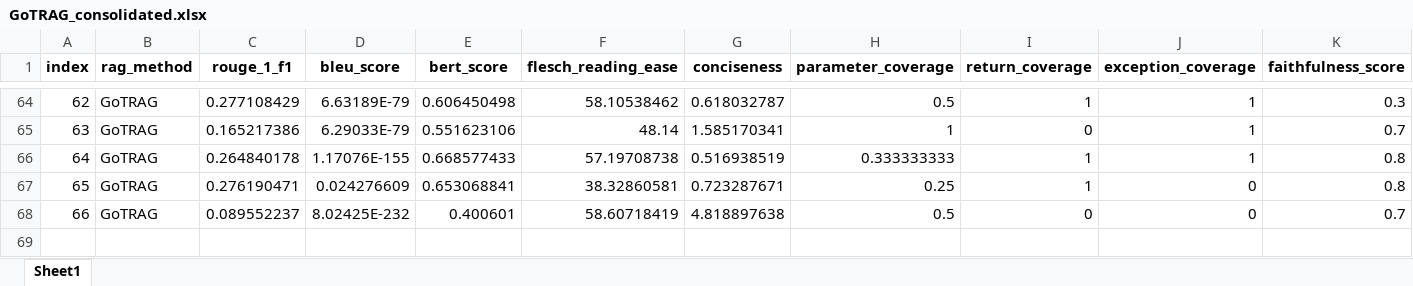
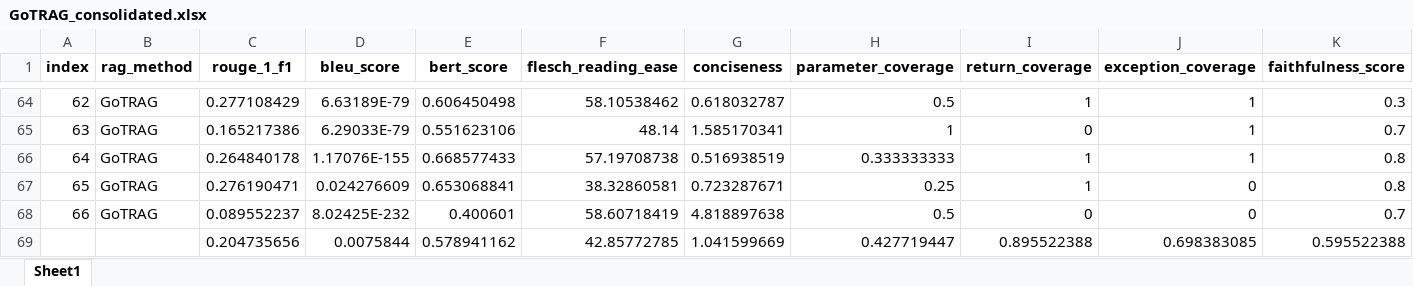
Before and after one commit to balajivenky06/RAG-Docstring, an Excel workbook: results/comparison_GoTRAG/GoTRAG_consolidated.xlsx, sheet Sheet1, drawn as a sheet; only a part is shown, gaps mark what is left out; values as stored, in another font and other column widths than the file's, no borders; rows hold the shown columns only; the diff names each change by its address in the sheet, - before the commit and + after, or states it on an @@ line.

```diff
--- a/results/comparison_GoTRAG/GoTRAG_consolidated.xlsx (sheet Sheet1)
+++ b/results/comparison_GoTRAG/GoTRAG_consolidated.xlsx (sheet Sheet1)
+row 69:  |  | 0.204735656 | 0.0075844 | 0.578941162 | 42.85772785 | 1.041599669 | 0.427719447 | 0.895522388 | 0.698383085 | 0.595522388
```
Also changed, not shown: results/comparison_CoTRAG/CoTRAG_consolidated.xlsx, results/comparison_GoTSelfCorrectionRAG/GoTSelfCorrectionRAG_consolidated.xlsx, 27 other files.
